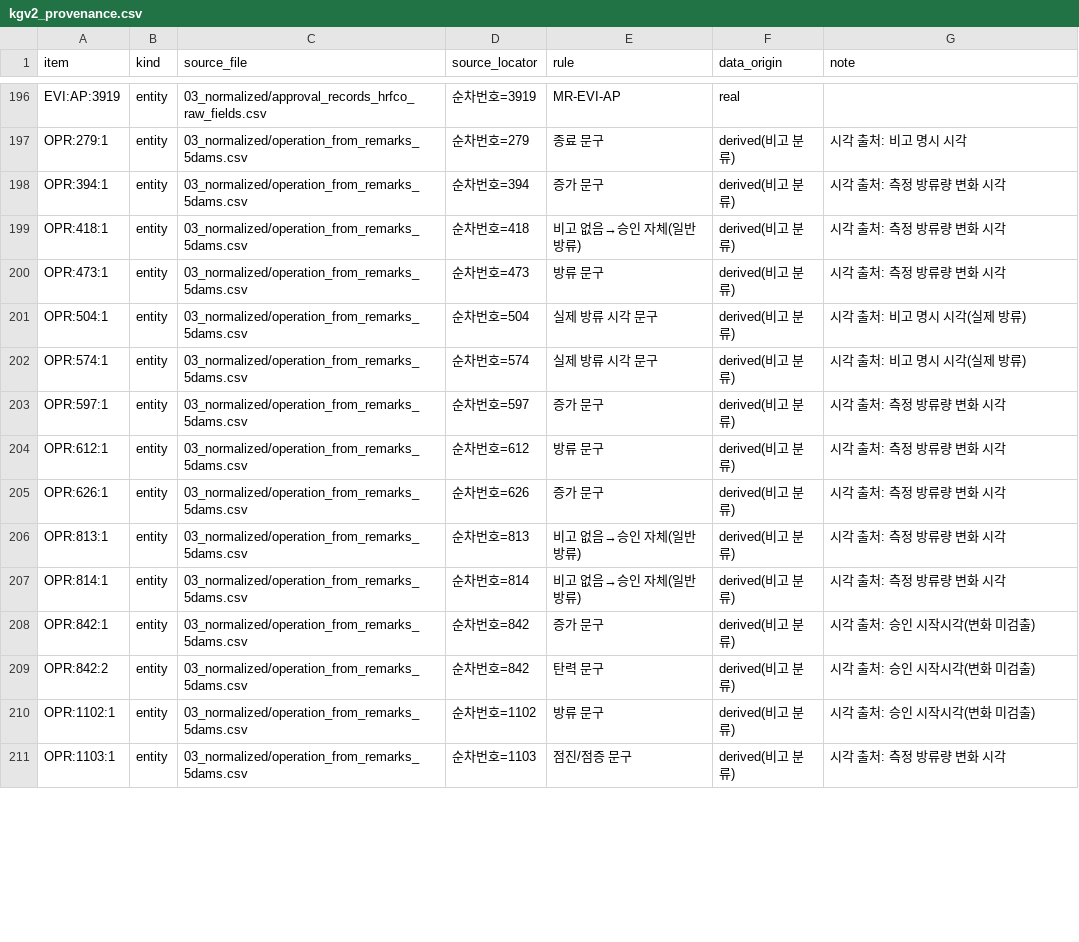
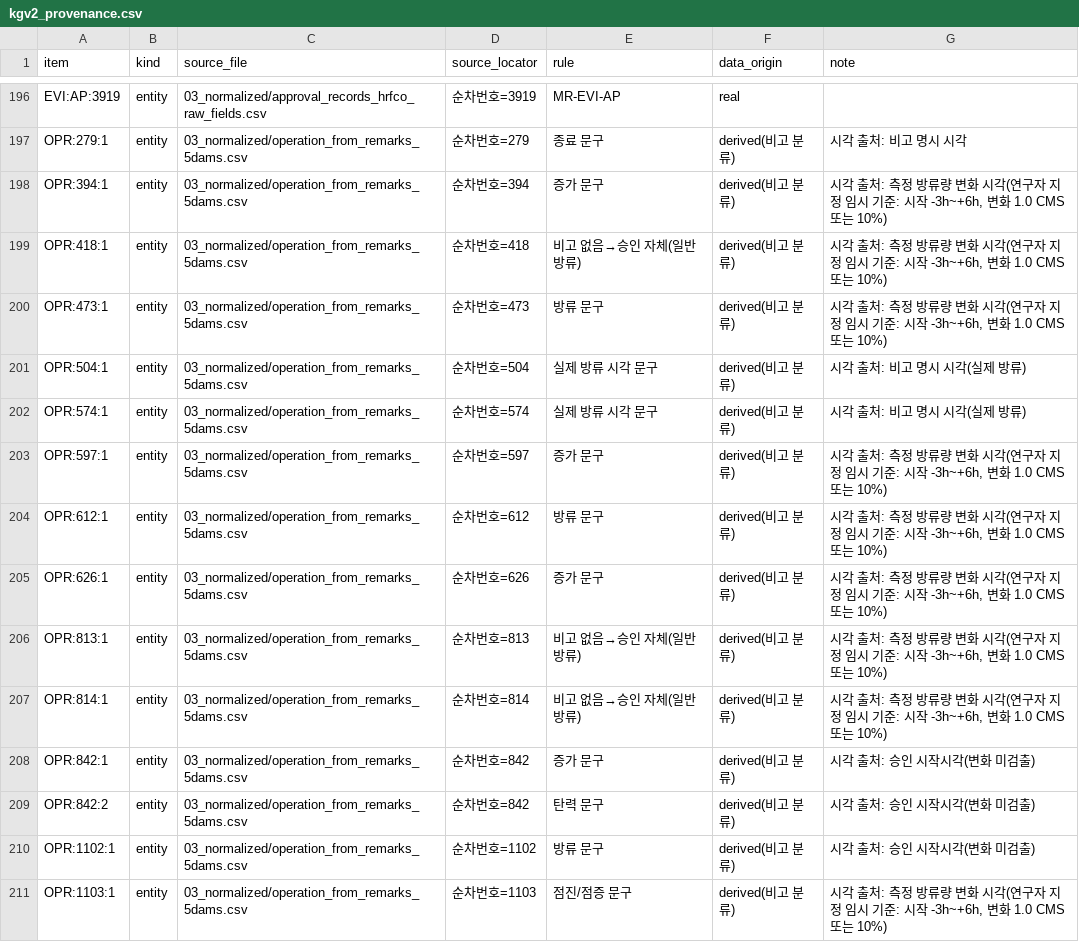
Before and after one commit to mkm1119/KGRAG-LLM, a CSV file: dam_pilot_data/03_normalized/kgv2_provenance.csv, drawn as a sheet; only a part is shown, gaps mark what is left out; the diff covers the shown part only.

```diff
--- a/dam_pilot_data/03_normalized/kgv2_provenance.csv
+++ b/dam_pilot_data/03_normalized/kgv2_provenance.csv
@@ -197,12 +197,12 @@ EVI:AP:3919,entity,03_normalized/approval_records_hrfco_raw_fields.csv,순차번
 OPR:279:1,entity,03_normalized/operation_from_remarks_5dams.csv,순차번호=279,종료 문구,derived(비고 분류),시각 출처: 비고 명시 시각
-OPR:394:1,entity,03_normalized/operation_from_remarks_5dams.csv,순차번호=394,증가 문구,derived(비고 분류),시각 출처: 측정 방류량 변화 시각
-OPR:418:1,entity,03_normalized/operation_from_remarks_5dams.csv,순차번호=418,비고 없음→승인 자체(일반 방류),derived(비고 분류),시각 출처: 측정 방류량 변화 시각
-OPR:473:1,entity,03_normalized/operation_from_remarks_5dams.csv,순차번호=473,방류 문구,derived(비고 분류),시각 출처: 측정 방류량 변화 시각
+OPR:394:1,entity,03_normalized/operation_from_remarks_5dams.csv,순차번호=394,증가 문구,derived(비고 분류),"시각 출처: 측정 방류량 변화 시각(연구자 지정 임시 기준: 시작 -3h~+6h, 변화 1.0 CMS 또는 10%)"
+OPR:418:1,entity,03_normalized/operation_from_remarks_5dams.csv,순차번호=418,비고 없음→승인 자체(일반 방류),derived(비고 분류),"시각 출처: 측정 방류량 변화 시각(연구자 지정 임시 기준: 시작 -3h~+6h, 변화 1.0 CMS 또는 10%)"
+OPR:473:1,entity,03_normalized/operation_from_remarks_5dams.csv,순차번호=473,방류 문구,derived(비고 분류),"시각 출처: 측정 방류량 변화 시각(연구자 지정 임시 기준: 시작 -3h~+6h, 변화 1.0 CMS 또는 10%)"
 OPR:504:1,entity,03_normalized/operation_from_remarks_5dams.csv,순차번호=504,실제 방류 시각 문구,derived(비고 분류),시각 출처: 비고 명시 시각(실제 방류)
 OPR:574:1,entity,03_normalized/operation_from_remarks_5dams.csv,순차번호=574,실제 방류 시각 문구,derived(비고 분류),시각 출처: 비고 명시 시각(실제 방류)
-OPR:597:1,entity,03_normalized/operation_from_remarks_5dams.csv,순차번호=597,증가 문구,derived(비고 분류),시각 출처: 측정 방류량 변화 시각
-OPR:612:1,entity,03_normalized/operation_from_remarks_5dams.csv,순차번호=612,방류 문구,derived(비고 분류),시각 출처: 측정 방류량 변화 시각
-OPR:626:1,entity,03_normalized/operation_from_remarks_5dams.csv,순차번호=626,증가 문구,derived(비고 분류),시각 출처: 측정 방류량 변화 시각
-OPR:813:1,entity,03_normalized/operation_from_remarks_5dams.csv,순차번호=813,비고 없음→승인 자체(일반 방류),derived(비고 분류),시각 출처: 측정 방류량 변화 시각
-OPR:814:1,entity,03_normalized/operation_from_remarks_5dams.csv,순차번호=814,비고 없음→승인 자체(일반 방류),derived(비고 분류),시각 출처: 측정 방류량 변화 시각
+OPR:597:1,entity,03_normalized/operation_from_remarks_5dams.csv,순차번호=597,증가 문구,derived(비고 분류),"시각 출처: 측정 방류량 변화 시각(연구자 지정 임시 기준: 시작 -3h~+6h, 변화 1.0 CMS 또는 10%)"
+OPR:612:1,entity,03_normalized/operation_from_remarks_5dams.csv,순차번호=612,방류 문구,derived(비고 분류),"시각 출처: 측정 방류량 변화 시각(연구자 지정 임시 기준: 시작 -3h~+6h, 변화 1.0 CMS 또는 10%)"
+OPR:626:1,entity,03_normalized/operation_from_remarks_5dams.csv,순차번호=626,증가 문구,derived(비고 분류),"시각 출처: 측정 방류량 변화 시각(연구자 지정 임시 기준: 시작 -3h~+6h, 변화 1.0 CMS 또는 10%)"
+OPR:813:1,entity,03_normalized/operation_from_remarks_5dams.csv,순차번호=813,비고 없음→승인 자체(일반 방류),derived(비고 분류),"시각 출처: 측정 방류량 변화 시각(연구자 지정 임시 기준: 시작 -3h~+6h, 변화 1.0 CMS 또는 10%)"
+OPR:814:1,entity,03_normalized/operation_from_remarks_5dams.csv,순차번호=814,비고 없음→승인 자체(일반 방류),derived(비고 분류),"시각 출처: 측정 방류량 변화 시각(연구자 지정 임시 기준: 시작 -3h~+6h, 변화 1.0 CMS 또는 10%)"
 OPR:842:1,entity,03_normalized/operation_from_remarks_5dams.csv,순차번호=842,증가 문구,derived(비고 분류),시각 출처: 승인 시작시각(변화 미검출)
@@ -210,2 +210,2 @@ OPR:842:2,entity,03_normalized/operation_from_remarks_5dams.csv,순차번호=842
 OPR:1102:1,entity,03_normalized/operation_from_remarks_5dams.csv,순차번호=1102,방류 문구,derived(비고 분류),시각 출처: 승인 시작시각(변화 미검출)
-OPR:1103:1,entity,03_normalized/operation_from_remarks_5dams.csv,순차번호=1103,점진/점증 문구,derived(비고 분류),시각 출처: 측정 방류량 변화 시각
+OPR:1103:1,entity,03_normalized/operation_from_remarks_5dams.csv,순차번호=1103,점진/점증 문구,derived(비고 분류),"시각 출처: 측정 방류량 변화 시각(연구자 지정 임시 기준: 시작 -3h~+6h, 변화 1.0 CMS 또는 10%)"
```
Also changed, not shown: 46 edited cells elsewhere in this file, dam_pilot_data/03_normalized/kgv3_provenance.csv, dam_pilot_data/03_normalized/operation_from_remarks_5dams.csv, 2 other files.
